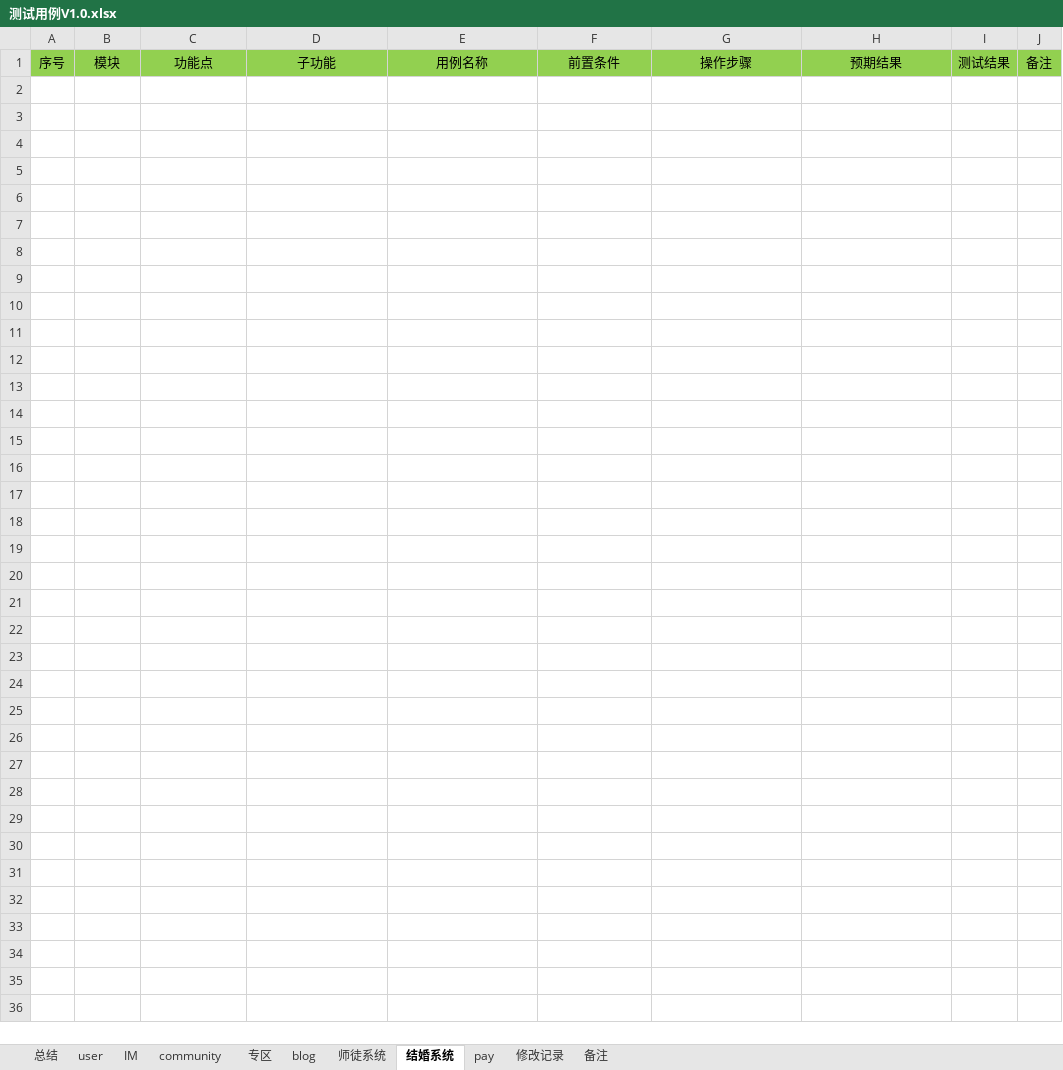
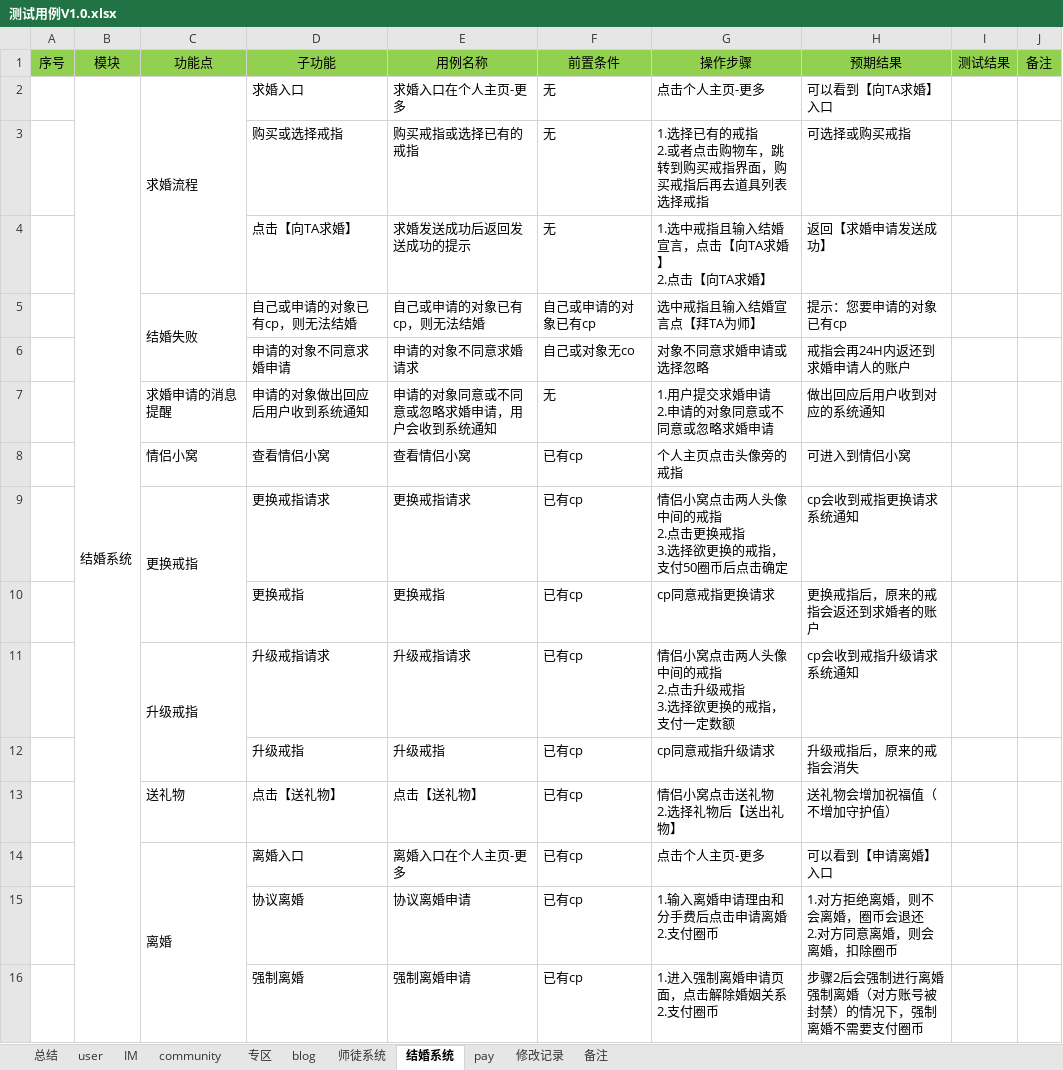
Before and after one commit to virtueqwl/TestCase, an Excel workbook: 测试用例V1.0.xlsx, sheet 结婚系统, drawn as a sheet; values as stored, in another font and other column widths than the file's, no borders; conditional formats not drawn; ↵ is a line break in a cell; the diff names each change by its address in the sheet, - before the commit and + after, or states it on an @@ line.

```diff
--- a/测试用例V1.0.xlsx (sheet 结婚系统)
+++ b/测试用例V1.0.xlsx (sheet 结婚系统)
+row 2:  | 结婚系统 | 求婚流程 | 求婚入口 | 求婚入口在个人主页-更多 | 无 | 点击个人主页-更多 | 可以看到【向TA求婚】入口
+row 3:  |  |  | 购买或选择戒指 | 购买戒指或选择已有的戒指 | 无 | 1.选择已有的戒指 ↵ 2.或者点击购物车，跳转到购买戒指界面，购买戒指后再去道具列表选择戒指 | 可选择或购买戒指
+row 4:  |  |  | 点击【向TA求婚】 | 求婚发送成功后返回发送成功的提示 | 无 | 1.选中戒指且输入结婚宣言，点击【向TA求婚】 ↵ 2.点击【向TA求婚】 | 返回【求婚申请发送成功】
+row 5:  |  | 结婚失败 | 自己或申请的对象已有cp，则无法结婚 | 自己或申请的对象已有cp，则无法结婚 | 自己或申请的对象已有cp | 选中戒指且输入结婚宣言点【拜TA为师】 | 提示：您要申请的对象已有cp
+row 6:  |  |  | 申请的对象不同意求婚申请 | 申请的对象不同意求婚请求 | 自己或对象无co | 对象不同意求婚申请或选择忽略 | 戒指会再24H内返还到求婚申请人的账户
+row 7:  |  | 求婚申请的消息提醒 | 申请的对象做出回应后用户收到系统通知 | 申请的对象同意或不同意或忽略求婚申请，用户会收到系统通知 | 无 | 1.用户提交求婚申请 ↵ 2.申请的对象同意或不同意或忽略求婚申请 | 做出回应后用户收到对应的系统通知
+row 8:  |  | 情侣小窝 | 查看情侣小窝 | 查看情侣小窝 | 已有cp | 个人主页点击头像旁的戒指 | 可进入到情侣小窝
+row 9:  |  | 更换戒指 | 更换戒指请求 | 更换戒指请求 | 已有cp | 情侣小窝点击两人头像中间的戒指 ↵ 2.点击更换戒指 ↵ 3.选择欲更换的戒指，支付50圈币后点击确定 | cp会收到戒指更换请求系统通知
+row 10:  |  |  | 更换戒指 | 更换戒指 | 已有cp | cp同意戒指更换请求 | 更换戒指后，原来的戒指会返还到求婚者的账户
+row 11:  |  | 升级戒指 | 升级戒指请求 | 升级戒指请求 | 已有cp | 情侣小窝点击两人头像中间的戒指 ↵ 2.点击升级戒指 ↵ 3.选择欲更换的戒指，支付一定数额 | cp会收到戒指升级请求系统通知
+row 12:  |  |  | 升级戒指 | 升级戒指 | 已有cp | cp同意戒指升级请求 | 升级戒指后，原来的戒指会消失
+row 13:  |  | 送礼物 | 点击【送礼物】 | 点击【送礼物】 | 已有cp | 情侣小窝点击送礼物 ↵ 2.选择礼物后【送出礼物】 | 送礼物会增加祝福值（不增加守护值）
+row 14:  |  | 离婚 | 离婚入口 | 离婚入口在个人主页-更多 | 已有cp | 点击个人主页-更多 | 可以看到【申请离婚】入口
+row 15:  |  |  | 协议离婚 | 协议离婚申请 | 已有cp | 1.输入离婚申请理由和分手费后点击申请离婚 ↵ 2.支付圈币 | 1.对方拒绝离婚，则不会离婚，圈币会退还 ↵ 2.对方同意离婚，则会离婚，扣除圈币
+row 16:  |  |  | 强制离婚 | 强制离婚申请 | 已有cp | 1.进入强制离婚申请页面，点击解除婚姻关系 ↵ 2.支付圈币 | 步骤2后会强制进行离婚 ↵ 强制离婚（对方账号被封禁）的情况下，强制离婚不需要支付圈币
```
Also changed, not shown: sheet 专区, sheet 师徒系统, sheet blog, sheet user.
